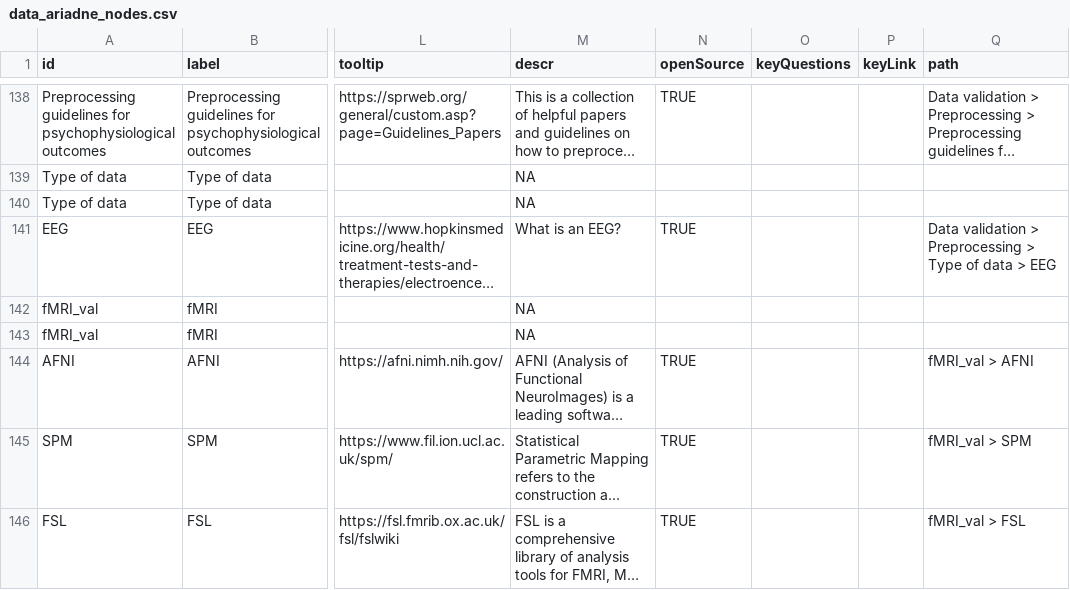
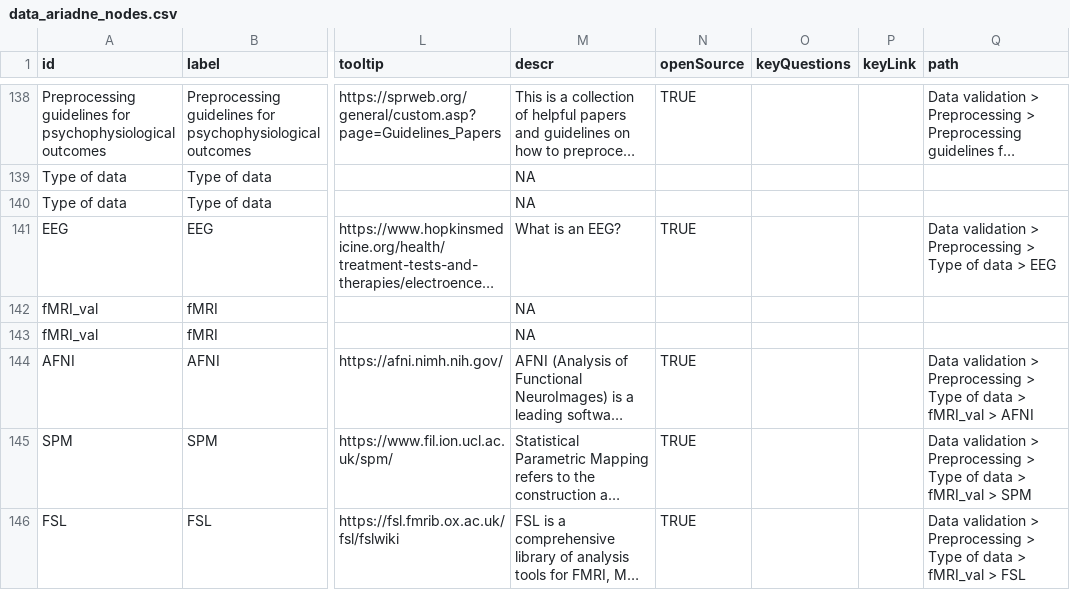
Before and after one commit to IGOR-bioDGPs/ARIADNE, a CSV file: ariadne/data/data_ariadne_nodes.csv, drawn as a sheet; only a part is shown, gaps mark what is left out; long unchanged cells end in …; the diff covers the shown part only; the diff names each change by its address in the sheet, - before the commit and + after, or states it on an @@ line.

Commit message:
Update data_ariadne_nodes.csv
Updated with the new path logic

```diff
--- a/ariadne/data/data_ariadne_nodes.csv
+++ b/ariadne/data/data_ariadne_nodes.csv
-Q144 (path): fMRI_val > AFNI
+Q144 (path): Data validation > Preprocessing > Type of data > fMRI_val > AFNI
-Q145 (path): fMRI_val > SPM
+Q145 (path): Data validation > Preprocessing > Type of data > fMRI_val > SPM
-Q146 (path): fMRI_val > FSL
+Q146 (path): Data validation > Preprocessing > Type of data > fMRI_val > FSL
```
Also changed, not shown: 27 edited cells elsewhere in this file.
